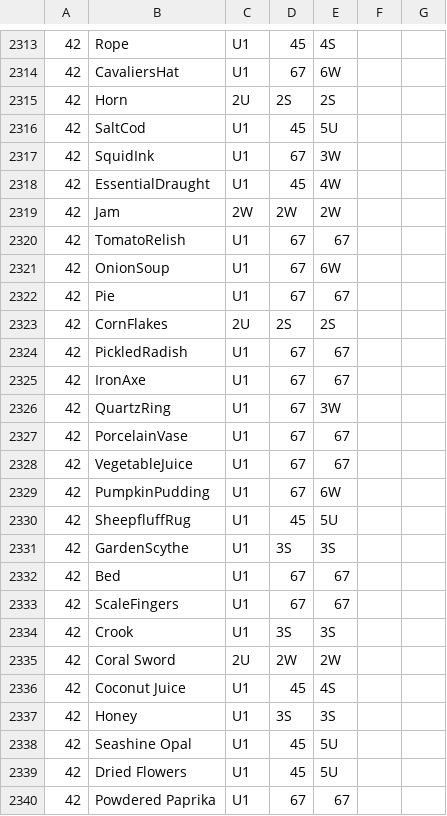
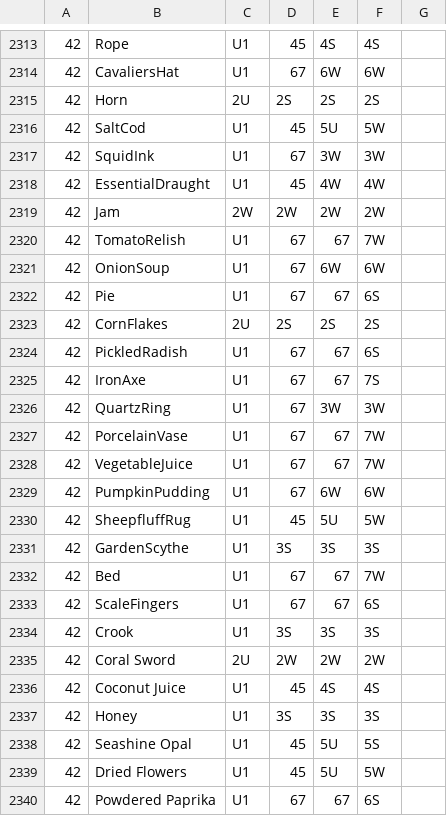
Before and after one commit to rosella500/islandworkshop, a CSV file: craft_peaks.csv, drawn as a sheet; only a part is shown, gaps mark what is left out; the diff covers the shown part only.

```diff
--- a/craft_peaks.csv
+++ b/craft_peaks.csv
@@ -2313,28 +2313,28 @@
-42,Rope,U1,45,4S,,
-42,CavaliersHat,U1,67,6W,,
-42,Horn,2U,2S,2S,,
-42,SaltCod,U1,45,5U,,
-42,SquidInk,U1,67,3W,,
-42,EssentialDraught,U1,45,4W,,
-42,Jam,2W,2W,2W,,
-42,TomatoRelish,U1,67,67,,
-42,OnionSoup,U1,67,6W,,
-42,Pie,U1,67,67,,
-42,CornFlakes,2U,2S,2S,,
-42,PickledRadish,U1,67,67,,
-42,IronAxe,U1,67,67,,
-42,QuartzRing,U1,67,3W,,
-42,PorcelainVase,U1,67,67,,
-42,VegetableJuice,U1,67,67,,
-42,PumpkinPudding,U1,67,6W,,
-42,SheepfluffRug,U1,45,5U,,
-42,GardenScythe,U1,3S,3S,,
-42,Bed,U1,67,67,,
-42,ScaleFingers,U1,67,67,,
-42,Crook,U1,3S,3S,,
-42,Coral Sword,2U,2W,2W,,
-42,Coconut Juice,U1,45,4S,,
-42,Honey,U1,3S,3S,,
-42,Seashine Opal,U1,45,5U,,
-42,Dried Flowers,U1,45,5U,,
-42,Powdered Paprika,U1,67,67,,
+42,Rope,U1,45,4S,4S,
+42,CavaliersHat,U1,67,6W,6W,
+42,Horn,2U,2S,2S,2S,
+42,SaltCod,U1,45,5U,5W,
+42,SquidInk,U1,67,3W,3W,
+42,EssentialDraught,U1,45,4W,4W,
+42,Jam,2W,2W,2W,2W,
+42,TomatoRelish,U1,67,67,7W,
+42,OnionSoup,U1,67,6W,6W,
+42,Pie,U1,67,67,6S,
+42,CornFlakes,2U,2S,2S,2S,
+42,PickledRadish,U1,67,67,6S,
+42,IronAxe,U1,67,67,7S,
+42,QuartzRing,U1,67,3W,3W,
+42,PorcelainVase,U1,67,67,7W,
+42,VegetableJuice,U1,67,67,7W,
+42,PumpkinPudding,U1,67,6W,6W,
+42,SheepfluffRug,U1,45,5U,5W,
+42,GardenScythe,U1,3S,3S,3S,
+42,Bed,U1,67,67,7W,
+42,ScaleFingers,U1,67,67,6S,
+42,Crook,U1,3S,3S,3S,
+42,Coral Sword,2U,2W,2W,2W,
+42,Coconut Juice,U1,45,4S,4S,
+42,Honey,U1,3S,3S,3S,
+42,Seashine Opal,U1,45,5U,5S,
+42,Dried Flowers,U1,45,5U,5W,
+42,Powdered Paprika,U1,67,67,6S,
```
Also changed, not shown: 44 edited cells elsewhere in this file, 1 other file.
